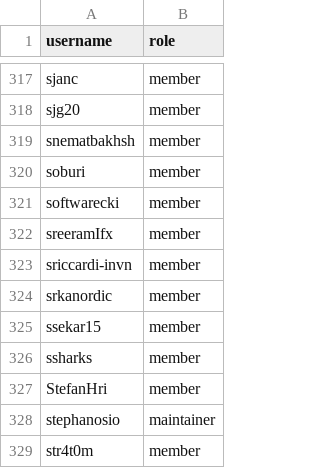
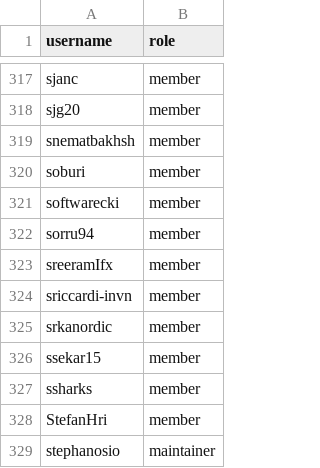
Before and after one commit to zephyrproject-rtos/infrastructure, a CSV file: terraform/github-zephyrproject-rtos/team/team-members/collaborators.csv, drawn as a sheet; only a part is shown, gaps mark what is left out; the shorter side is filled out with more unchanged rows.

Commit message:
github: Sync with MAINTAINERS.yml
Sync team and repository members with
MAINTAINERS.yml@7eb4928b04ae4d46a8209e2bd430cab422ab860f.

Signed-off-by: Stephanos Ioannidis <root@stephanos.io>

```diff
--- a/terraform/github-zephyrproject-rtos/team/team-members/collaborators.csv
+++ b/terraform/github-zephyrproject-rtos/team/team-members/collaborators.csv
@@ -321,2 +321,3 @@ soburi,member
 softwarecki,member
+sorru94,member
 sreeramIfx,member
```
Also changed, not shown: terraform/github-zephyrproject-rtos/team/team-members/maintainers.csv, 1 other file.
